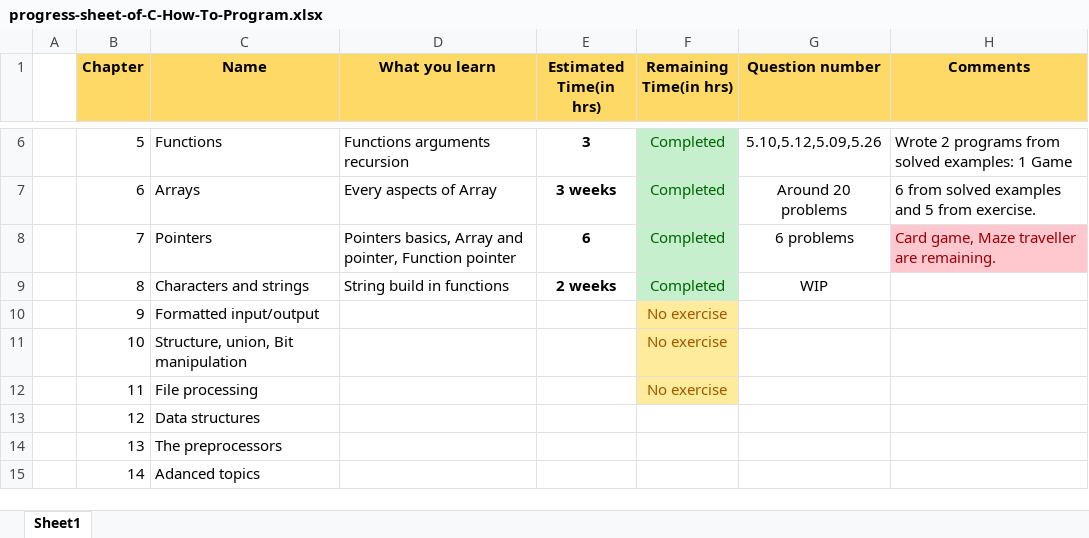
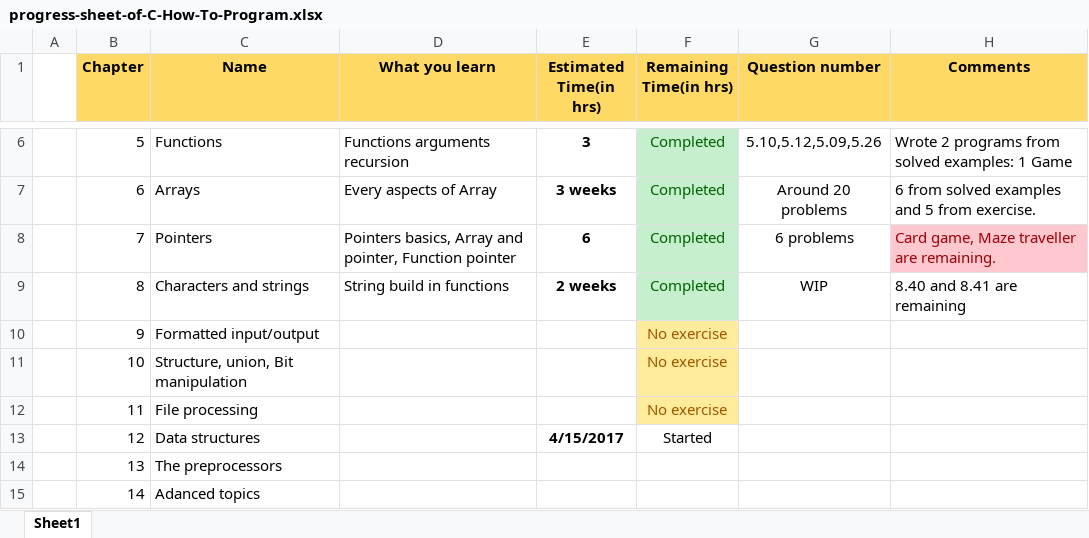
Before and after one commit to prasadtelkikar/C-How-To-Program-by-Deitel, an Excel workbook: progress-sheet-of-C-How-To-Program.xlsx, sheet Sheet1, drawn as a sheet; only a part is shown, gaps mark what is left out; values as stored, in another font and other column widths than the file's, no borders; conditional formats not drawn; the diff names each change by its address in the sheet, - before the commit and + after, or states it on an @@ line.

Commit message:
3 programs from string chapter

```diff
--- a/progress-sheet-of-C-How-To-Program.xlsx (sheet Sheet1)
+++ b/progress-sheet-of-C-How-To-Program.xlsx (sheet Sheet1)
-H9 (Comments): (empty)
+H9 (Comments): 8.40 and 8.41 are remaining
-E13 (Estimated Time(in hrs)): (empty)
+E13 (Estimated Time(in hrs)): 4/15/2017
-F13 (Remaining Time(in hrs)): (empty)
+F13 (Remaining Time(in hrs)): Started
```
Also changed, not shown: 5 other files.
